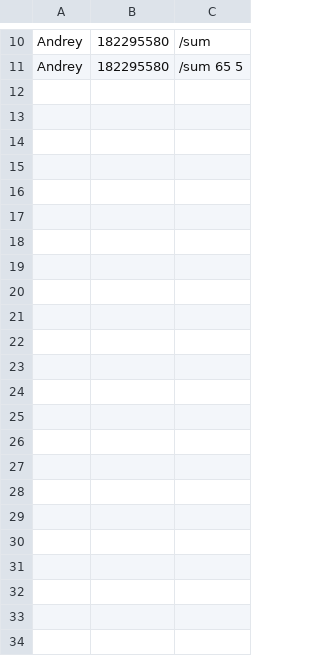
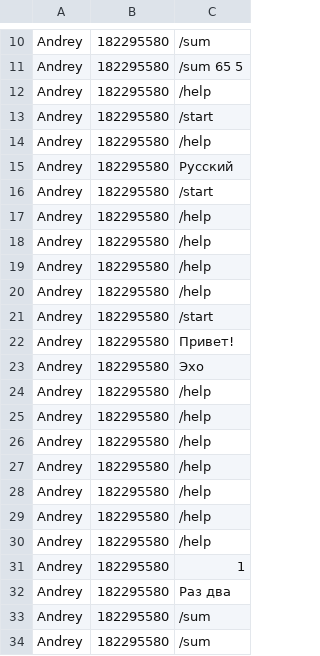
Before and after one commit to AZavershinskiy/CalculatorTelegram, a CSV file: db.csv, drawn as a sheet; only a part is shown, gaps mark what is left out; the diff names each change by its address in the sheet, - before the commit and + after, or states it on an @@ line.

```diff
--- a/db.csv
+++ b/db.csv
+row 12: Andrey | 182295580 | /help
+row 13: Andrey | 182295580 | /start
+row 14: Andrey | 182295580 | /help
+row 15: Andrey | 182295580 | Русский
+row 16: Andrey | 182295580 | /start
+row 17: Andrey | 182295580 | /help
+row 18: Andrey | 182295580 | /help
+row 19: Andrey | 182295580 | /help
+row 20: Andrey | 182295580 | /help
+row 21: Andrey | 182295580 | /start
+row 22: Andrey | 182295580 | Привет!
+row 23: Andrey | 182295580 | Эхо
+row 24: Andrey | 182295580 | /help
+row 25: Andrey | 182295580 | /help
+row 26: Andrey | 182295580 | /help
+row 27: Andrey | 182295580 | /help
+row 28: Andrey | 182295580 | /help
+row 29: Andrey | 182295580 | /help
+row 30: Andrey | 182295580 | /help
+row 31: Andrey | 182295580 | 1
+row 32: Andrey | 182295580 | Раз два
+row 33: Andrey | 182295580 | /sum
+row 34: Andrey | 182295580 | /sum
```
Also changed, not shown: 3 other files.
